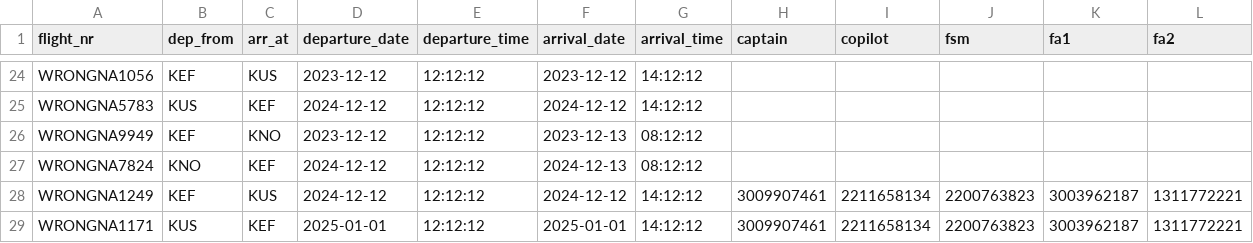
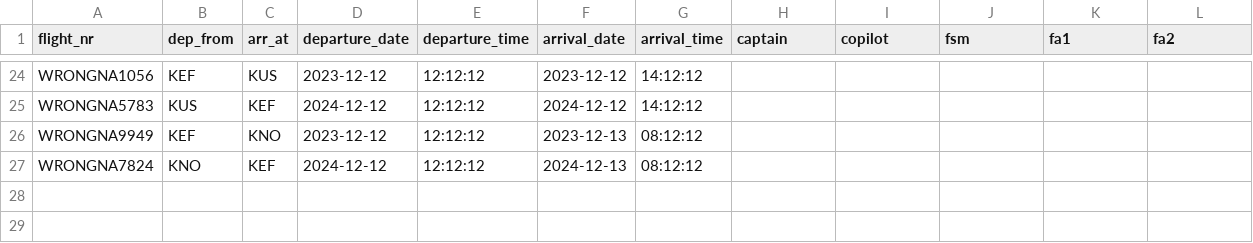
Before and after one commit to riko-efendi/NaN-Air-H7, a CSV file: _PROJECT/files/upcoming_flights.csv, drawn as a sheet; only a part is shown, gaps mark what is left out.

```diff
--- a/_PROJECT/files/upcoming_flights.csv
+++ b/_PROJECT/files/upcoming_flights.csv
@@ -27,3 +27 @@ WRONGNA9949,KEF,KNO,2023-12-12,12:12:12,2023-12-13,08:12:12,,,,,
 WRONGNA7824,KNO,KEF,2024-12-12,12:12:12,2024-12-13,08:12:12,,,,,
-WRONGNA1249,KEF,KUS,2024-12-12,12:12:12,2024-12-12,14:12:12,3009907461,2211658134,2200763823,3003962187,1311772221
-WRONGNA1171,KUS,KEF,2025-01-01,12:12:12,2025-01-01,14:12:12,3009907461,2211658134,2200763823,3003962187,1311772221
```
Also changed, not shown: _PROJECT/files/crew.csv, 11 other files.
